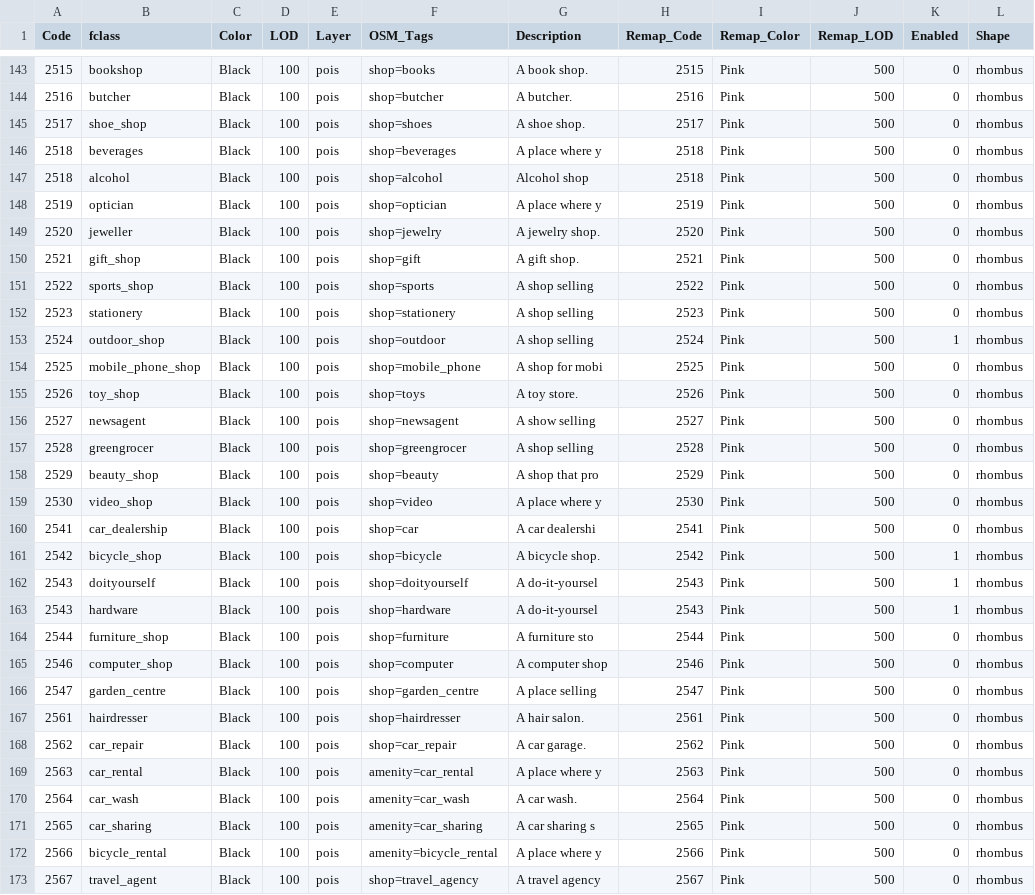
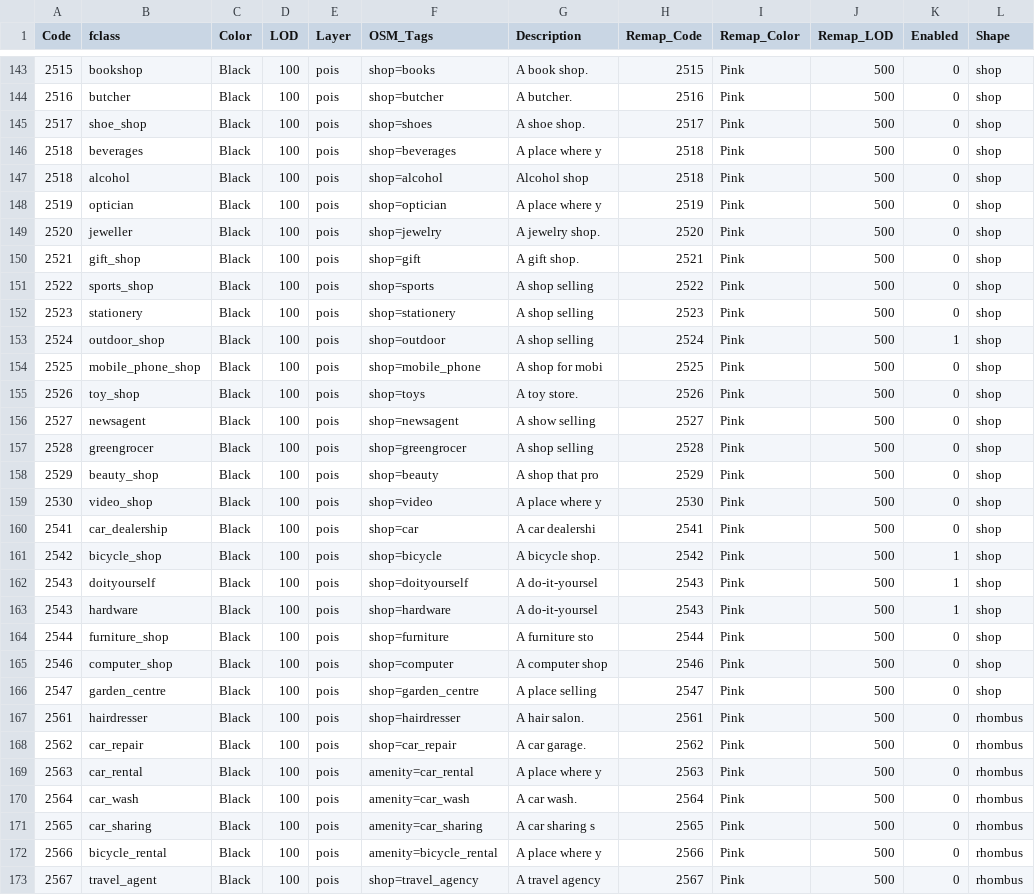
Before and after one commit to purrrock/dtg1-map-tools, a CSV file: features.csv, drawn as a sheet; only a part is shown, gaps mark what is left out; the diff covers the shown part only.

Commit message:
POIs now have shape

```diff
--- a/features.csv
+++ b/features.csv
@@ -143,25 +143,25 @@ Code ;fclass ;Color ;LOD;Layer ;OSM_Tags ;Description ;Remap_Code;Remap_Color;Re
-2515;bookshop;Black;100;pois;shop=books;A book shop.;2515;Pink;500;0;rhombus
-2516;butcher;Black;100;pois;shop=butcher;A butcher.;2516;Pink;500;0;rhombus
-2517;shoe_shop;Black;100;pois;shop=shoes;A shoe shop.;2517;Pink;500;0;rhombus
-2518;beverages;Black;100;pois;shop=beverages;A place where y;2518;Pink;500;0;rhombus
-2518;alcohol;Black;100;pois;shop=alcohol;Alcohol shop;2518;Pink;500;0;rhombus
-2519;optician;Black;100;pois;shop=optician;A place where y;2519;Pink;500;0;rhombus
-2520;jeweller;Black;100;pois;shop=jewelry;A jewelry shop.;2520;Pink;500;0;rhombus
-2521;gift_shop;Black;100;pois;shop=gift;A gift shop.;2521;Pink;500;0;rhombus
-2522;sports_shop;Black;100;pois;shop=sports;A shop selling;2522;Pink;500;0;rhombus
-2523;stationery;Black;100;pois;shop=stationery;A shop selling;2523;Pink;500;0;rhombus
-2524;outdoor_shop;Black;100;pois;shop=outdoor;A shop selling;2524;Pink;500;1;rhombus
-2525;mobile_phone_shop;Black;100;pois;shop=mobile_phone;A shop for mobi;2525;Pink;500;0;rhombus
-2526;toy_shop;Black;100;pois;shop=toys;A toy store.;2526;Pink;500;0;rhombus
-2527;newsagent;Black;100;pois;shop=newsagent;A show selling;2527;Pink;500;0;rhombus
-2528;greengrocer;Black;100;pois;shop=greengrocer;A shop selling;2528;Pink;500;0;rhombus
-2529;beauty_shop;Black;100;pois;shop=beauty;A shop that pro;2529;Pink;500;0;rhombus
-2530;video_shop;Black;100;pois;shop=video;A place where y;2530;Pink;500;0;rhombus
-2541;car_dealership;Black;100;pois;shop=car;A car dealershi;2541;Pink;500;0;rhombus
-2542;bicycle_shop;Black;100;pois;shop=bicycle;A bicycle shop.;2542;Pink;500;1;rhombus
-2543;doityourself;Black;100;pois;shop=doityourself;A do-it-yoursel;2543;Pink;500;1;rhombus
-2543;hardware;Black;100;pois;shop=hardware;A do-it-yoursel;2543;Pink;500;1;rhombus
-2544;furniture_shop;Black;100;pois;shop=furniture;A furniture sto;2544;Pink;500;0;rhombus
-2546;computer_shop;Black;100;pois;shop=computer;A computer shop;2546;Pink;500;0;rhombus
-2547;garden_centre;Black;100;pois;shop=garden_centre;A place selling;2547;Pink;500;0;rhombus
+2515;bookshop;Black;100;pois;shop=books;A book shop.;2515;Pink;500;0;shop
+2516;butcher;Black;100;pois;shop=butcher;A butcher.;2516;Pink;500;0;shop
+2517;shoe_shop;Black;100;pois;shop=shoes;A shoe shop.;2517;Pink;500;0;shop
+2518;beverages;Black;100;pois;shop=beverages;A place where y;2518;Pink;500;0;shop
+2518;alcohol;Black;100;pois;shop=alcohol;Alcohol shop;2518;Pink;500;0;shop
+2519;optician;Black;100;pois;shop=optician;A place where y;2519;Pink;500;0;shop
+2520;jeweller;Black;100;pois;shop=jewelry;A jewelry shop.;2520;Pink;500;0;shop
+2521;gift_shop;Black;100;pois;shop=gift;A gift shop.;2521;Pink;500;0;shop
+2522;sports_shop;Black;100;pois;shop=sports;A shop selling;2522;Pink;500;0;shop
+2523;stationery;Black;100;pois;shop=stationery;A shop selling;2523;Pink;500;0;shop
+2524;outdoor_shop;Black;100;pois;shop=outdoor;A shop selling;2524;Pink;500;1;shop
+2525;mobile_phone_shop;Black;100;pois;shop=mobile_phone;A shop for mobi;2525;Pink;500;0;shop
+2526;toy_shop;Black;100;pois;shop=toys;A toy store.;2526;Pink;500;0;shop
+2527;newsagent;Black;100;pois;shop=newsagent;A show selling;2527;Pink;500;0;shop
+2528;greengrocer;Black;100;pois;shop=greengrocer;A shop selling;2528;Pink;500;0;shop
+2529;beauty_shop;Black;100;pois;shop=beauty;A shop that pro;2529;Pink;500;0;shop
+2530;video_shop;Black;100;pois;shop=video;A place where y;2530;Pink;500;0;shop
+2541;car_dealership;Black;100;pois;shop=car;A car dealershi;2541;Pink;500;0;shop
+2542;bicycle_shop;Black;100;pois;shop=bicycle;A bicycle shop.;2542;Pink;500;1;shop
+2543;doityourself;Black;100;pois;shop=doityourself;A do-it-yoursel;2543;Pink;500;1;shop
+2543;hardware;Black;100;pois;shop=hardware;A do-it-yoursel;2543;Pink;500;1;shop
+2544;furniture_shop;Black;100;pois;shop=furniture;A furniture sto;2544;Pink;500;0;shop
+2546;computer_shop;Black;100;pois;shop=computer;A computer shop;2546;Pink;500;0;shop
+2547;garden_centre;Black;100;pois;shop=garden_centre;A place selling;2547;Pink;500;0;shop
 2561;hairdresser;Black;100;pois;shop=hairdresser;A hair salon.;2561;Pink;500;0;rhombus
```
Also changed, not shown: 68 edited cells elsewhere in this file, 1 other file.
